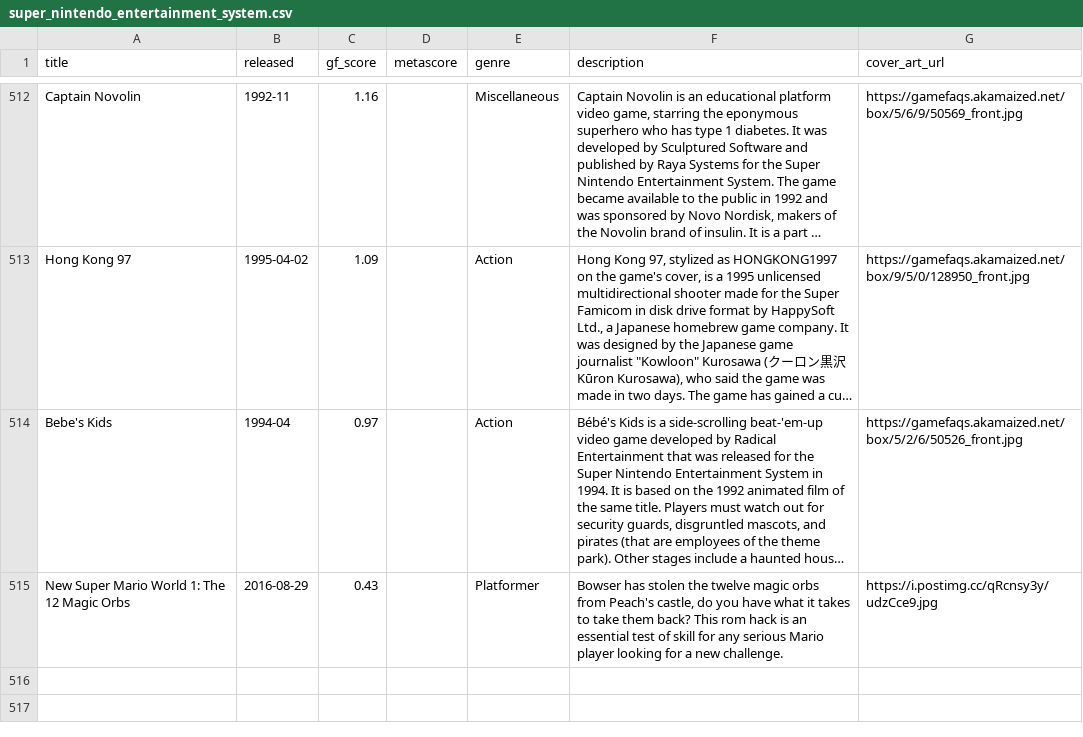
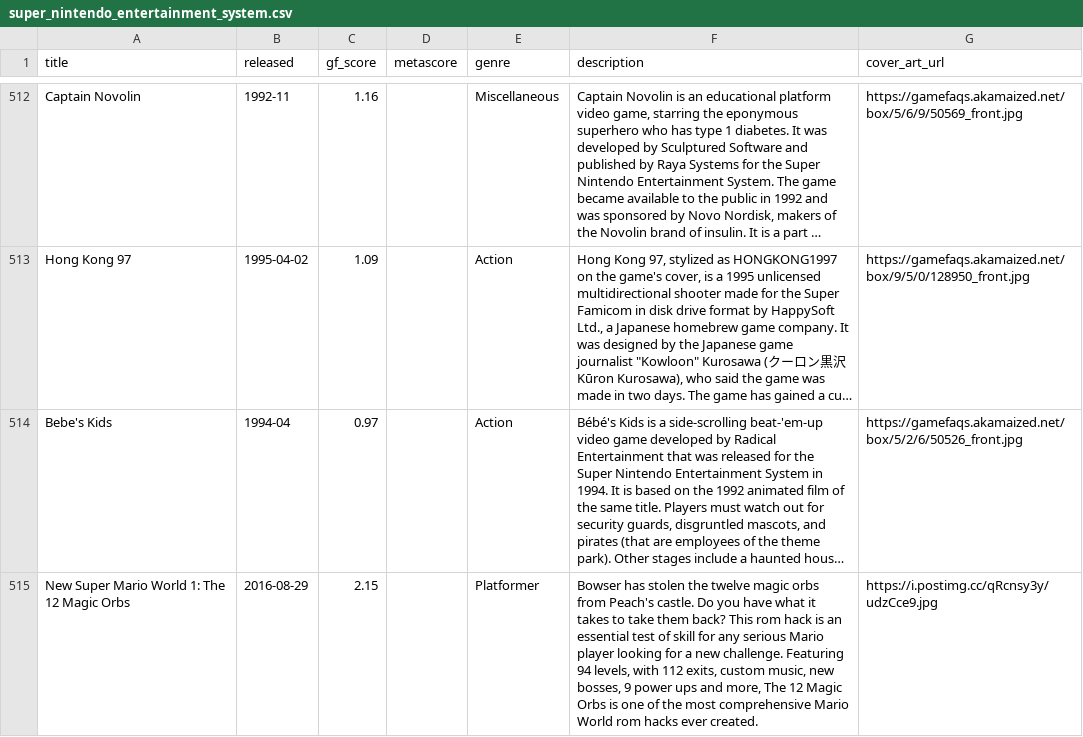
Before and after one commit to karlforshaw/opengamedb, a CSV file: super_nintendo_entertainment_system.csv, drawn as a sheet; only a part is shown, gaps mark what is left out; long unchanged cells end in …; the diff names each change by its address in the sheet, - before the commit and + after, or states it on an @@ line.

Commit message:
Update
Signed-off-by: Karl Forshaw <karlforshaw@gmail.com>

```diff
--- a/super_nintendo_entertainment_system.csv
+++ b/super_nintendo_entertainment_system.csv
-C515 (gf_score): 0.43
+C515 (gf_score): 2.15
-F515 (description): …from Peach's castle, do you have what it takes to take them back? This rom hack is an essential test of skill for any serious Mario player looking for a new challenge.
+F515 (description): …from Peach's castle. Do you have what it takes to take them back? This rom hack is an essential test of skill for any serious Mario player looking for a new challenge. Featuring 94 levels, with 112 exits, custom music, new bosses, 9 power ups and more, The 12 Magic Orbs is one of the most comprehensive Mario World rom hacks ever created.
```
